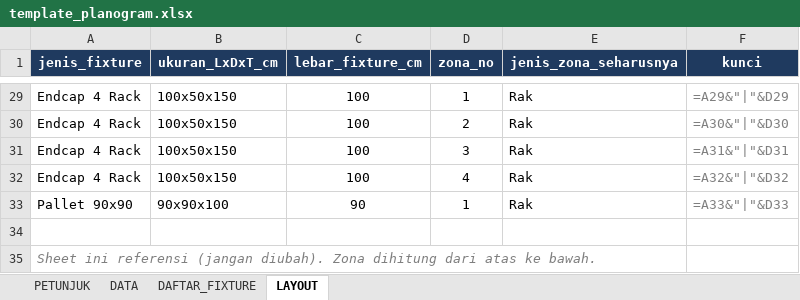
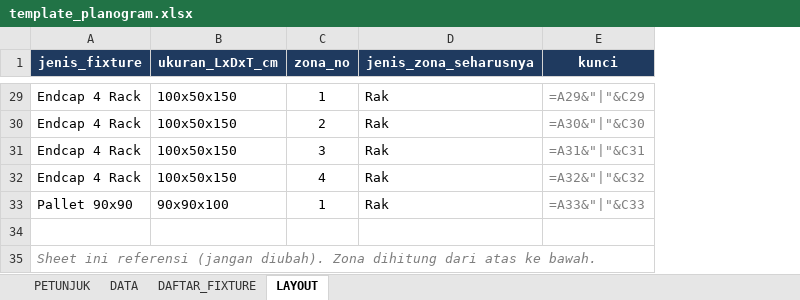
Before and after one commit to eriehermawan-hci/Testing-Erie, an Excel workbook: template_planogram.xlsx, sheet LAYOUT, drawn as a sheet; only a part is shown, gaps mark what is left out; values as stored, in another font and other column widths than the file's, no borders; formulas without a stored value are shown as written; removed rows and columns are numbered as before the commit, all else as after; the diff covers the shown part only; the diff names each change by its address in the sheet, - before the commit and + after, or states it on an @@ line.

```diff
--- a/template_planogram.xlsx (sheet LAYOUT)
+++ b/template_planogram.xlsx (sheet LAYOUT)
-column C (lebar_fixture_cm), rows 29-33: 100 | 100 | 100 | 100 | 90
-E29 (kunci): =A29&"|"&D29
+E29 (kunci): =A29&"|"&C29
-E30 (kunci): =A30&"|"&D30
+E30 (kunci): =A30&"|"&C30
-E31 (kunci): =A31&"|"&D31
+E31 (kunci): =A31&"|"&C31
-E32 (kunci): =A32&"|"&D32
+E32 (kunci): =A32&"|"&C32
-E33 (kunci): =A33&"|"&D33
+E33 (kunci): =A33&"|"&C33
```
Also changed, not shown: 27 edited cells elsewhere in this sheet, sheet DATA, sheet PETUNJUK, sheet DAFTAR_FIXTURE, 1 other file.
